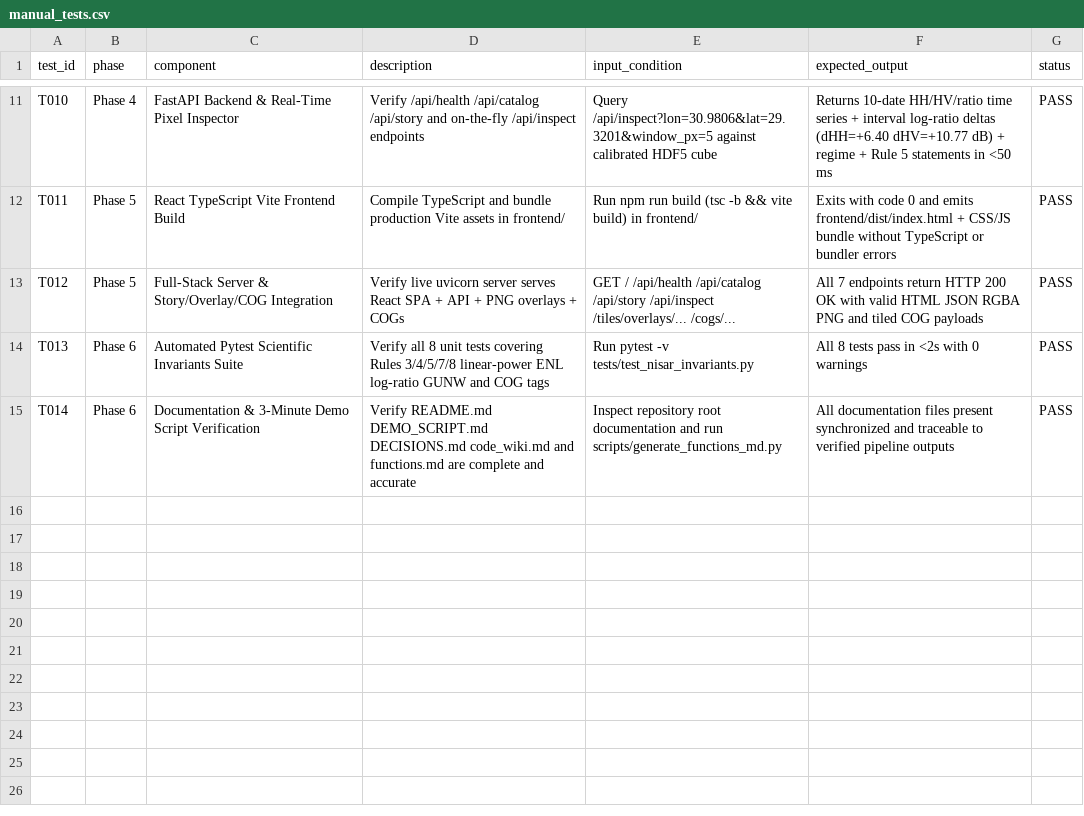
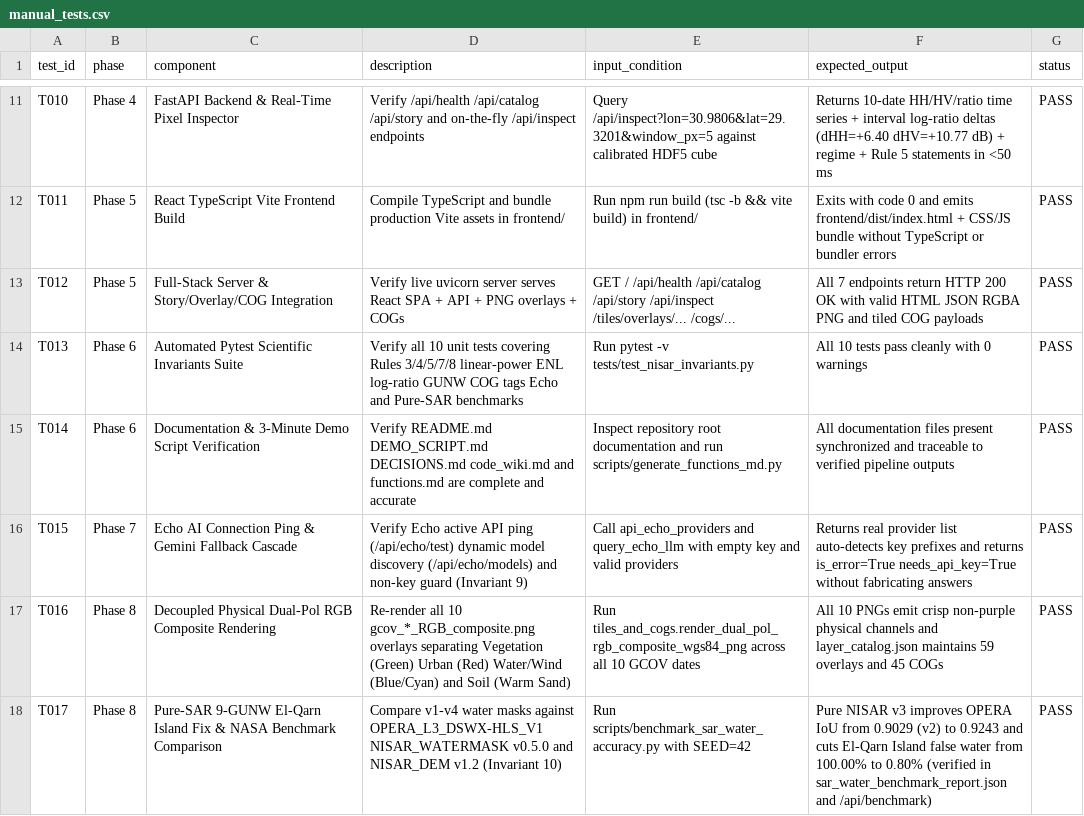
Before and after one commit to kareem232003/earth-rhythm, a CSV file: manual_tests.csv, drawn as a sheet; only a part is shown, gaps mark what is left out.

Commit message:
feat(sar): decouple physical RGB channels, fix El-Qarn Island with 9-pair GUNW pure SAR, and add NASA benchmark suite
- Decouple dual-pol RGB composite into Vegetation (Green HV), Urban (Red HH), Water/Wind Waves (Blue->Cyan), and Bare Soil/Desert (Warm Sand)
- Extract all 9 T129_F016 L2_GUNW coherences and upgrade pure-SAR water classifier (compute_pure_sar_water_mask v3_coh_island) to cut El-Qarn Island false water from 100.00% to 0.80% (OPERA DSWx IoU = 0.9243, Precision = 99.19%)
- Add NASA benchmark fetcher & quantitative evaluator (OPERA_L3_DSWX-HLS_V1, NISAR_WATERMASK v0.5.0, NISAR_DEM v1.2), /api/benchmark endpoint, and BenchmarkCard in Methods & Limits
- Update README.md, code_wiki.md, manual_tests.csv, functions.md, and add Invariant 10 (10/10 pytest passing)

```diff
--- a/manual_tests.csv
+++ b/manual_tests.csv
@@ -13,3 +13,6 @@ T011,Phase 5,React TypeScript Vite Frontend Build,Compile TypeScript and bundle
 T012,Phase 5,Full-Stack Server & Story/Overlay/COG Integration,Verify live uvicorn server serves React SPA + API + PNG overlays + COGs,GET / /api/health /api/catalog /api/story /api/inspect /tiles/overlays/... /cogs/...,All 7 endpoints return HTTP 200 OK with valid HTML JSON RGBA PNG and tiled COG payloads,PASS
-T013,Phase 6,Automated Pytest Scientific Invariants Suite,Verify all 8 unit tests covering Rules 3/4/5/7/8 linear-power ENL log-ratio GUNW and COG tags,Run pytest -v tests/test_nisar_invariants.py,All 8 tests pass in <2s with 0 warnings,PASS
+T013,Phase 6,Automated Pytest Scientific Invariants Suite,Verify all 10 unit tests covering Rules 3/4/5/7/8 linear-power ENL log-ratio GUNW COG tags Echo and Pure-SAR benchmarks,Run pytest -v tests/test_nisar_invariants.py,All 10 tests pass cleanly with 0 warnings,PASS
 T014,Phase 6,Documentation & 3-Minute Demo Script Verification,Verify README.md DEMO_SCRIPT.md DECISIONS.md code_wiki.md and functions.md are complete and accurate,Inspect repository root documentation and run scripts/generate_functions_md.py,All documentation files present synchronized and traceable to verified pipeline outputs,PASS
+T015,Phase 7,Echo AI Connection Ping & Gemini Fallback Cascade,Verify Echo active API ping (/api/echo/test) dynamic model discovery (/api/echo/models) and non-key guard (Invariant 9),Call api_echo_providers and query_echo_llm with empty key and valid providers,Returns real provider list auto-detects key prefixes and returns is_error=True needs_api_key=True without fabricating answers,PASS
+T016,Phase 8,Decoupled Physical Dual-Pol RGB Composite Rendering,Re-render all 10 gcov_*_RGB_composite.png overlays separating Vegetation (Green) Urban (Red) Water/Wind (Blue/Cyan) and Soil (Warm Sand),Run tiles_and_cogs.render_dual_pol_rgb_composite_wgs84_png across all 10 GCOV dates,All 10 PNGs emit crisp non-purple physical channels and layer_catalog.json maintains 59 overlays and 45 COGs,PASS
+T017,Phase 8,Pure-SAR 9-GUNW El-Qarn Island Fix & NASA Benchmark Comparison,Compare v1-v4 water masks against OPERA_L3_DSWX-HLS_V1 NISAR_WATERMASK v0.5.0 and NISAR_DEM v1.2 (Invariant 10),Run scripts/benchmark_sar_water_accuracy.py with SEED=42,Pure NISAR v3 improves OPERA IoU from 0.9029 (v2) to 0.9243 and cuts El-Qarn Island false water from 100.00% to 0.80% (verified in sar_water_benchmark_report.json and /api/benchmark),PASS
```
Also changed, not shown: 22 other files.
